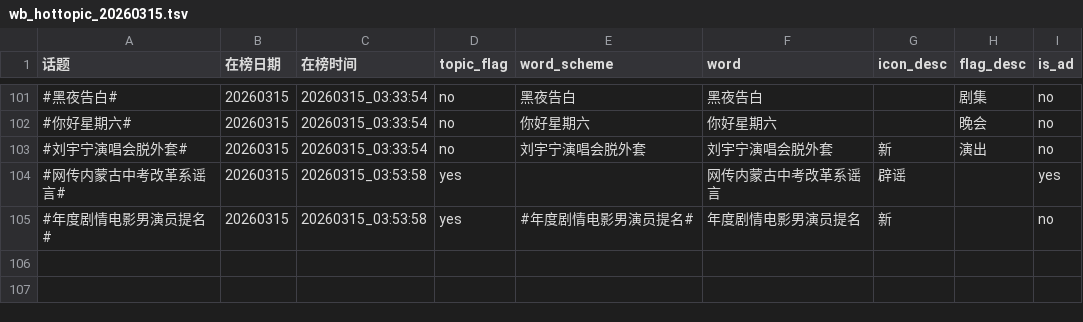
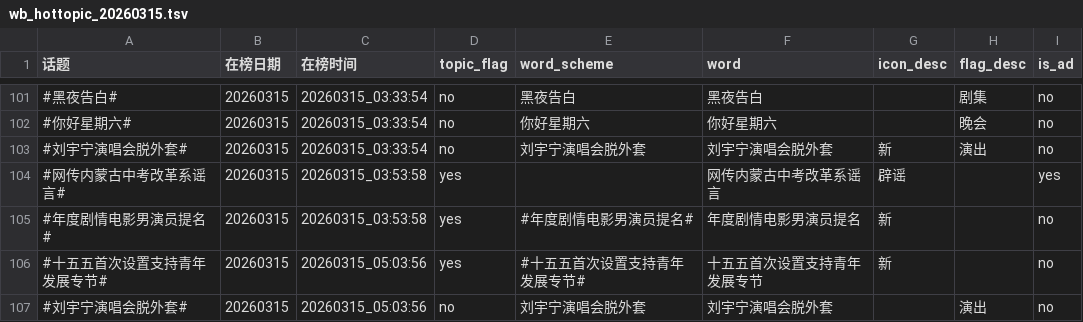
Before and after one commit to xxhe504/hottopic, a TSV file: data/wb_hottopic_20260315.tsv, drawn as a sheet; only a part is shown, gaps mark what is left out; the diff names each change by its address in the sheet, - before the commit and + after, or states it on an @@ line.

```diff
--- a/data/wb_hottopic_20260315.tsv
+++ b/data/wb_hottopic_20260315.tsv
+row 106: #十五五首次设置支持青年发展专节# | 20260315 | 20260315_05:03:56 | yes | #十五五首次设置支持青年发展专节# | 十五五首次设置支持青年发展专节 | 新 |  | no
+row 107: #刘宇宁演唱会脱外套# | 20260315 | 20260315_05:03:56 | no | 刘宇宁演唱会脱外套 | 刘宇宁演唱会脱外套 |  | 演出 | no
```
Also changed, not shown: 1 other file.
